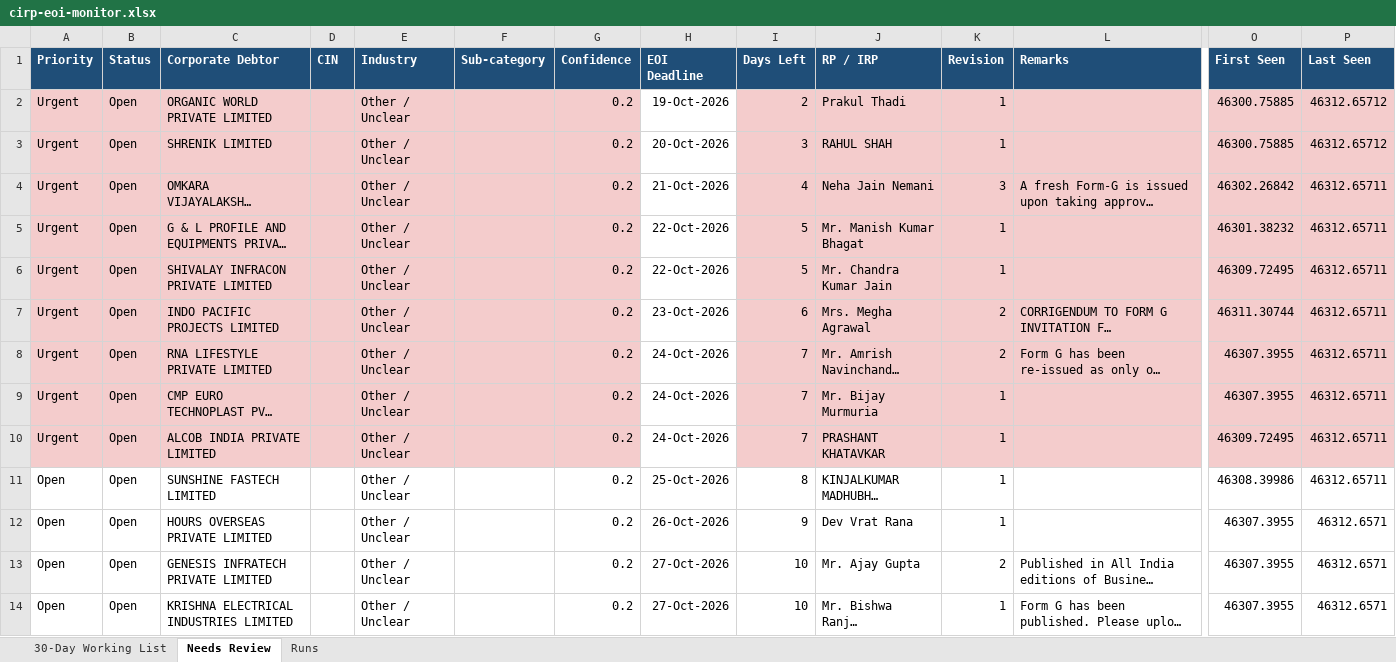
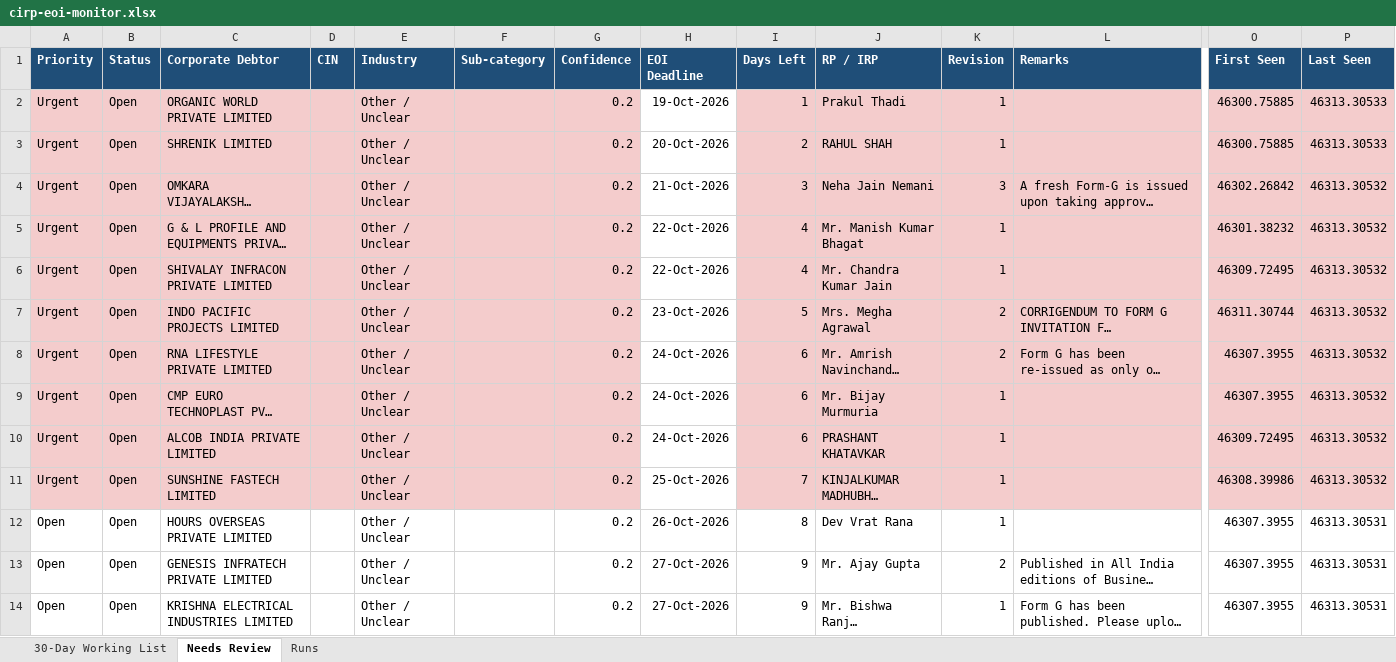
Before and after one commit to Raksham97/cirp-eoi-monitor, an Excel workbook: docs/cirp-eoi-monitor.xlsx, sheet Needs Review, drawn as a sheet; only a part is shown, gaps mark what is left out; long unchanged cells end in …; values as stored, in another font and other column widths than the file's, no borders; the diff covers the shown part only; the diff names each change by its address in the sheet, - before the commit and + after, or states it on an @@ line.

```diff
--- a/docs/cirp-eoi-monitor.xlsx (sheet Needs Review)
+++ b/docs/cirp-eoi-monitor.xlsx (sheet Needs Review)
-I2 (Days Left): 2
+I2 (Days Left): 1
-P2:P3 (Last Seen): 46312.65712
+P2:P3 (Last Seen): 46313.30533
-I3 (Days Left): 3
+I3 (Days Left): 2
-I4 (Days Left): 4
+I4 (Days Left): 3
-P4:P11 (Last Seen): 46312.65711
+P4:P11 (Last Seen): 46313.30532
-I5:I6 (Days Left): 5
+I5:I6 (Days Left): 4
-I7 (Days Left): 6
+I7 (Days Left): 5
-I8:I10 (Days Left): 7
+I8:I10 (Days Left): 6
-A11 (Priority): Open
+A11 (Priority): Urgent
-A11:G11 fill: none
+A11:G11 fill: #F4CCCC
-I11 (Days Left): 8
+I11 (Days Left): 7
-I11:L11 fill: none
+I11:L11 fill: #F4CCCC
-O11:P11 fill: none
+O11:P11 fill: #F4CCCC
-I12 (Days Left): 9
+I12 (Days Left): 8
-P12:P14 (Last Seen): 46312.6571
+P12:P14 (Last Seen): 46313.30531
-I13:I14 (Days Left): 10
+I13:I14 (Days Left): 9
```
Also changed, not shown: 1 removed row and 23 edited cells elsewhere in this sheet, sheet 30-Day Working List, sheet Runs, 6 other files.
